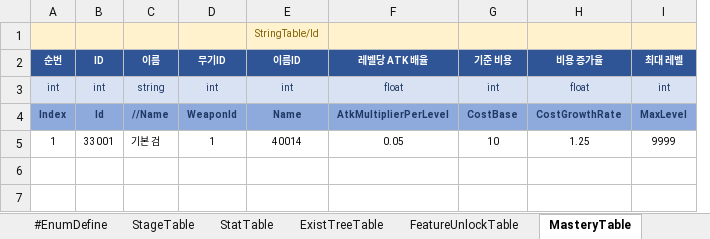
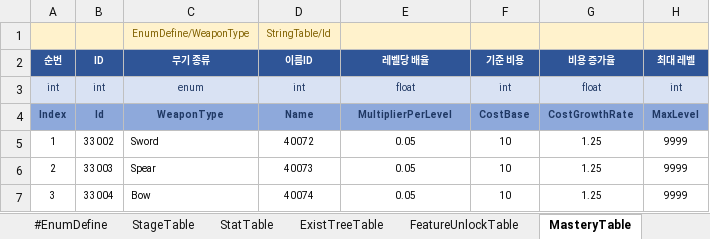
Before and after one commit to MasKids/idle_rpg, an Excel workbook: balance/balance.xlsx, sheet MasteryTable, drawn as a sheet; values as stored, in another font and other column widths than the file's, no borders; removed rows and columns are numbered as before the commit, all else as after; the diff names each change by its address in the sheet, - before the commit and + after, or states it on an @@ line.

```diff
--- a/balance/balance.xlsx (sheet MasteryTable)
+++ b/balance/balance.xlsx (sheet MasteryTable)
-column C (이름), rows 3-5: string | //Name | 기본 검
-column D (무기ID), rows 3-5: int | WeaponId | 1
+column C (무기 종류), row 1: EnumDefine/WeaponType; rows 3-5: enum | WeaponType | Sword
-E2: 레벨당 ATK 배율
+E2: 레벨당 배율
-E4 (레벨당 배율): AtkMultiplierPerLevel
+E4 (레벨당 배율): MultiplierPerLevel
-B5 (ID): 33001
+B5 (ID): 33002
-D5 (이름ID): 40014
+D5 (이름ID): 40072
+row 6: 2 | 33003 | Spear | 40073 | 0.05 | 10 | 1.25 | 9999
+row 7: 3 | 33004 | Bow | 40074 | 0.05 | 10 | 1.25 | 9999
```
Also changed, not shown: sheet StringTable, sheet #TableDefine, 12 other files.
